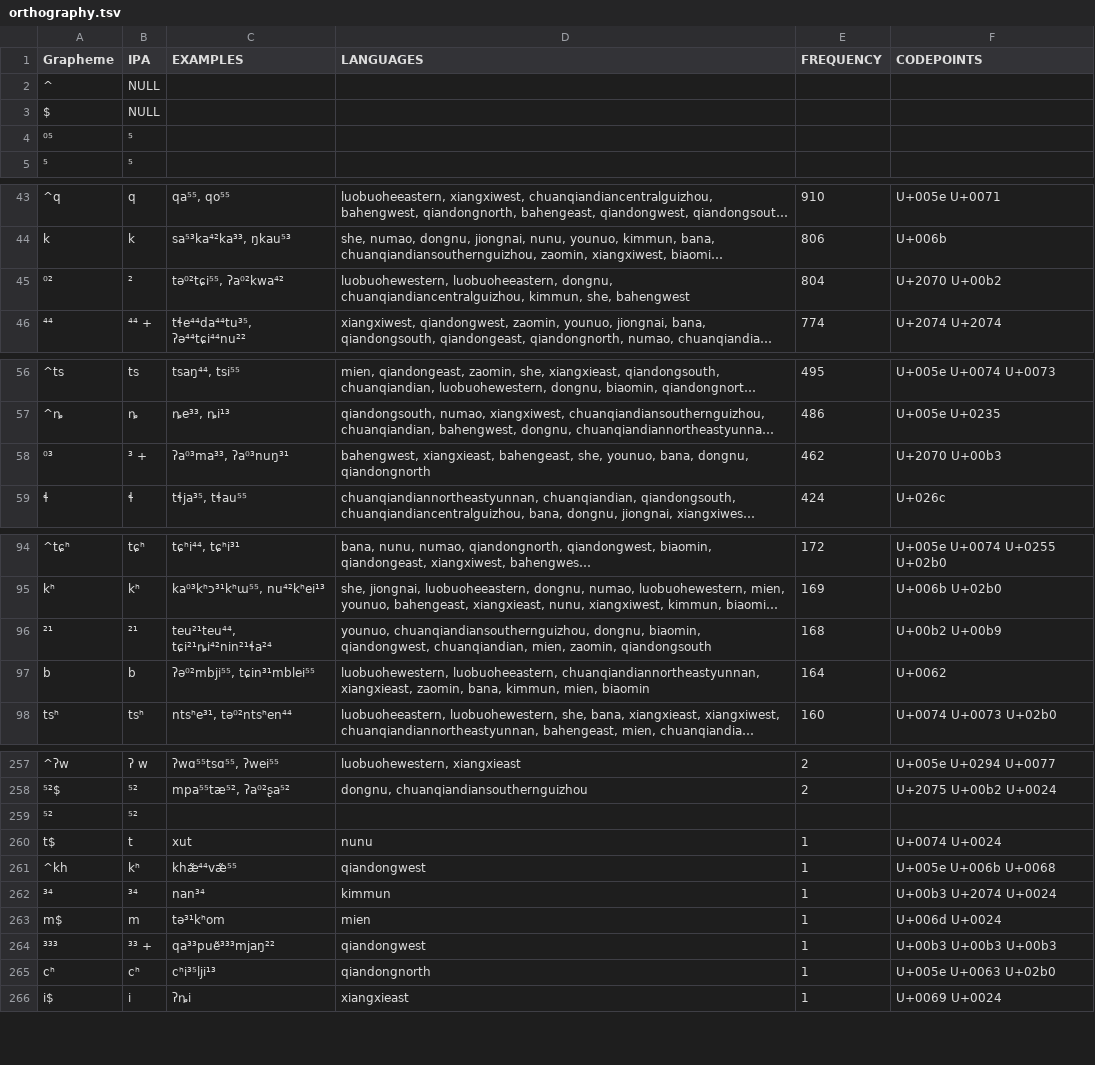
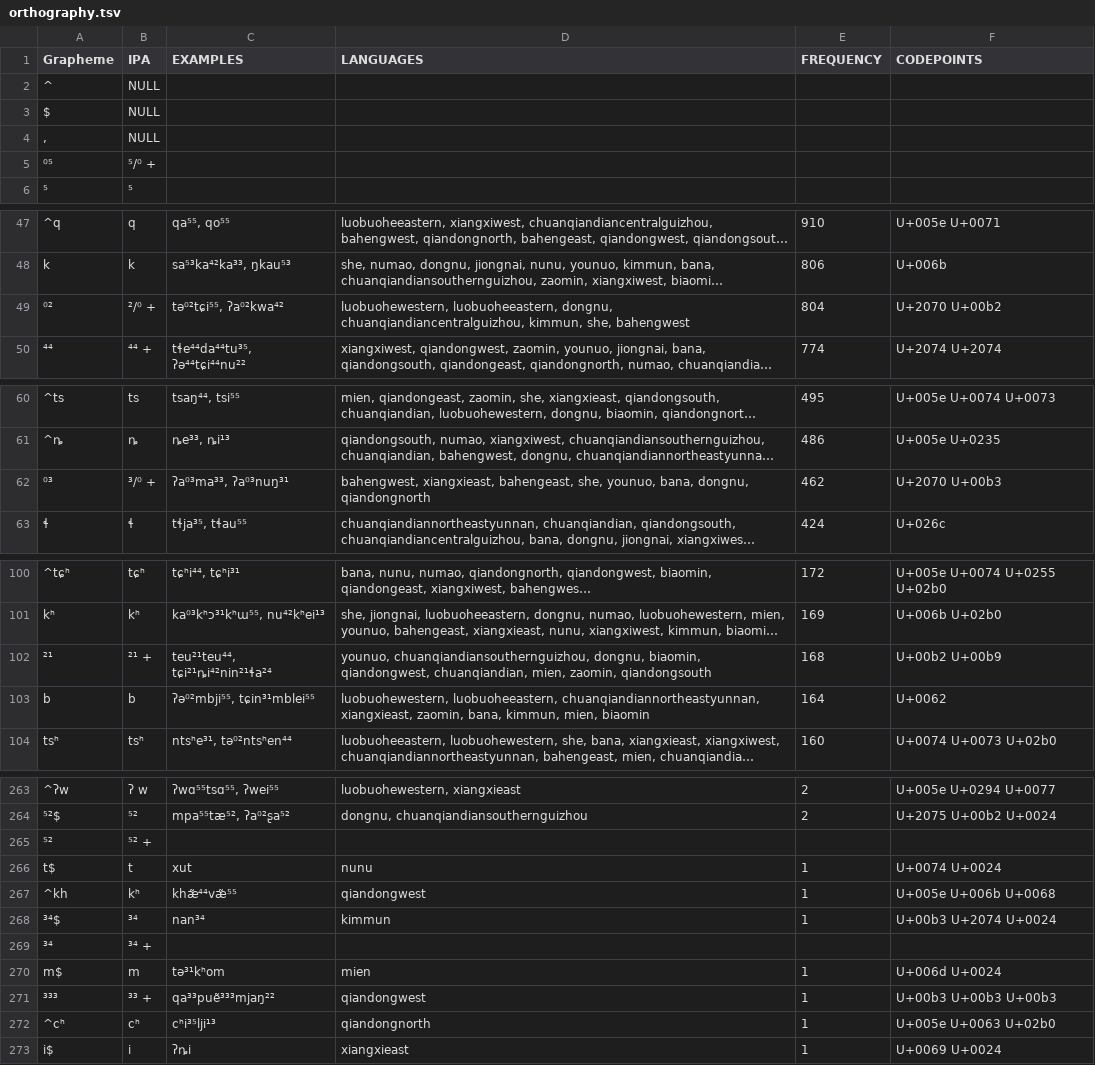
Before and after one commit to lexibank/chenhmongmien, a TSV file: etc/orthography.tsv, drawn as a sheet; only a part is shown, gaps mark what is left out; long unchanged cells end in …; addresses are those after the commit; the diff covers the shown part only; the diff names each change by its address in the sheet, - before the commit and + after, or states it on an @@ line.

```diff
--- a/etc/orthography.tsv
+++ b/etc/orthography.tsv
+row 4: , | NULL
-B5 (IPA): ⁵
+B5 (IPA): ⁵/⁰ +
-B49 (IPA): ²
+B49 (IPA): ²/⁰ +
-B62 (IPA): ³ +
+B62 (IPA): ³/⁰ +
-B102 (IPA): ²¹
+B102 (IPA): ²¹ +
-B265 (IPA): ⁵²
+B265 (IPA): ⁵² +
-A268 (Grapheme): ³⁴
+A268 (Grapheme): ³⁴$
+row 269: ³⁴ | ³⁴ +
-A272 (Grapheme): cʰ
+A272 (Grapheme): ^cʰ
```
Also changed, not shown: 6 added rows, 2 removed rows and 12 edited cells elsewhere in this file, 4 other files.
